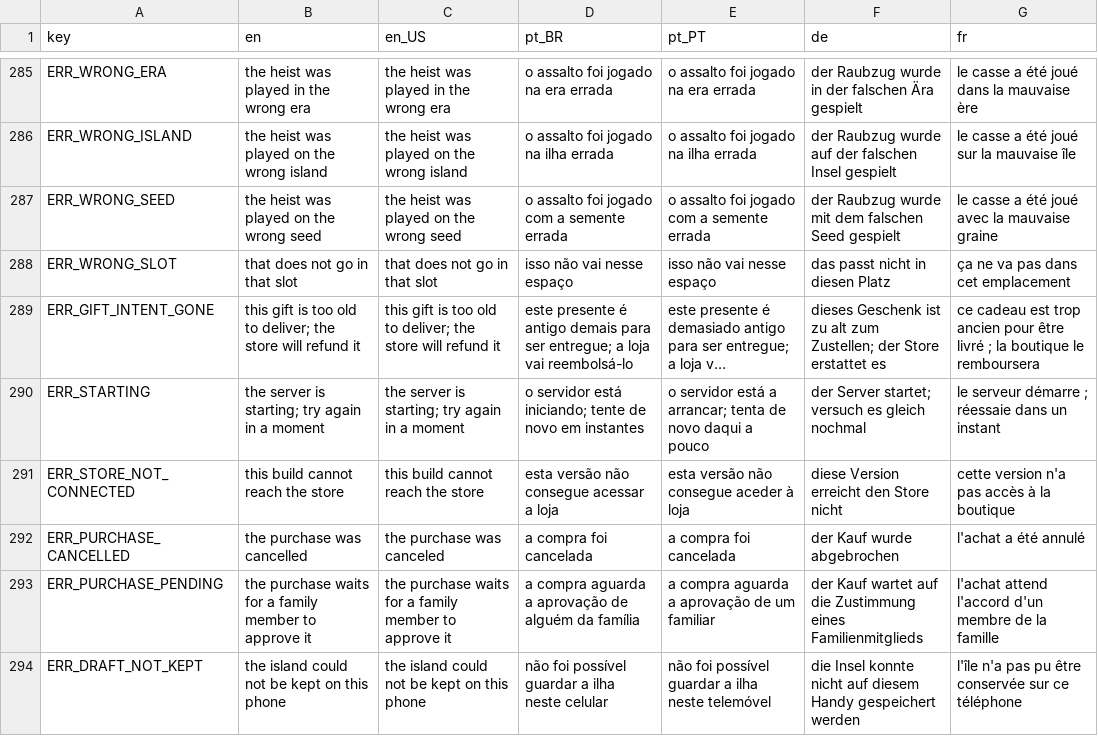
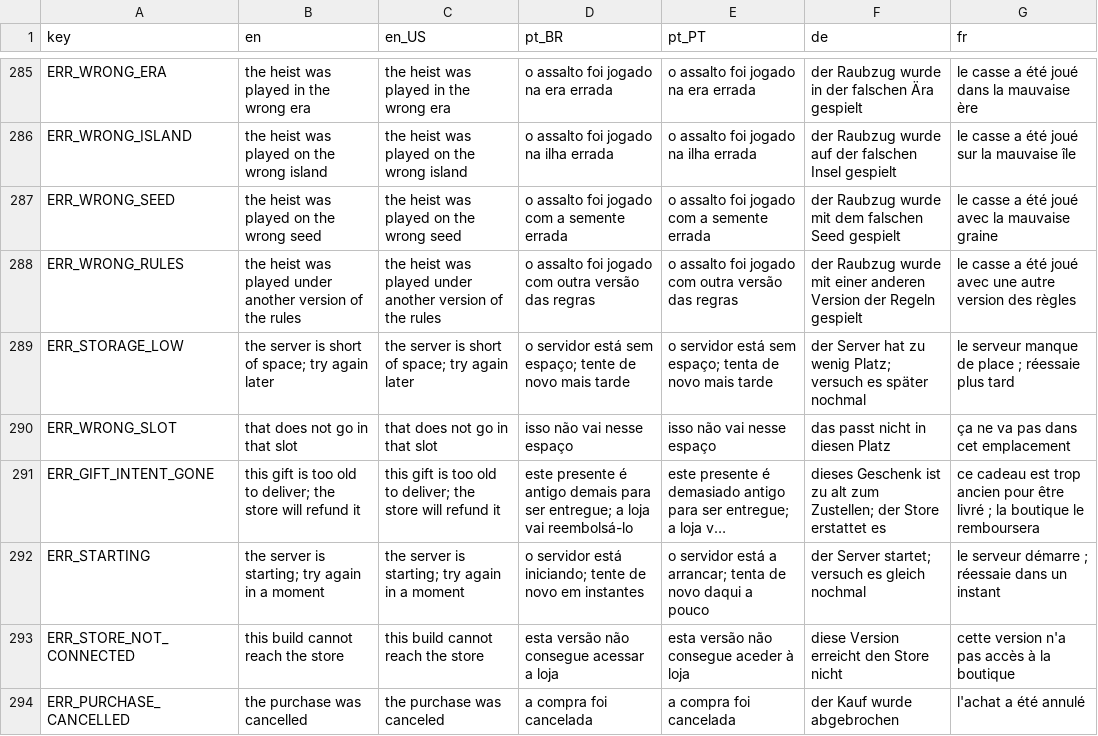
Before and after one commit to Fbba7/Ruleborn, a CSV file: client/i18n/strings.csv, drawn as a sheet; only a part is shown, gaps mark what is left out; the shorter side is filled out with more unchanged rows; long unchanged cells end in …; the diff names each change by its address in the sheet, - before the commit and + after, or states it on an @@ line.

```diff
--- a/client/i18n/strings.csv
+++ b/client/i18n/strings.csv
+row 288: ERR_WRONG_RULES | the heist was played under another version of the rules | the heist was played under another version of the rules | o assalto foi jogado com outra versão das regras | o assalto foi jogado com outra versão das regras | der Raubzug wurde mit einer anderen Version der Regeln gespielt | le casse a été joué avec une autre version des règles
+row 289: ERR_STORAGE_LOW | the server is short of space; try again later | the server is short of space; try again later | o servidor está sem espaço; tente de novo mais tarde | o servidor está sem espaço; tenta de novo mais tarde | der Server hat zu wenig Platz; versuch es später nochmal | le serveur manque de place ; réessaie plus tard
```
Also changed, not shown: 2 other files.
